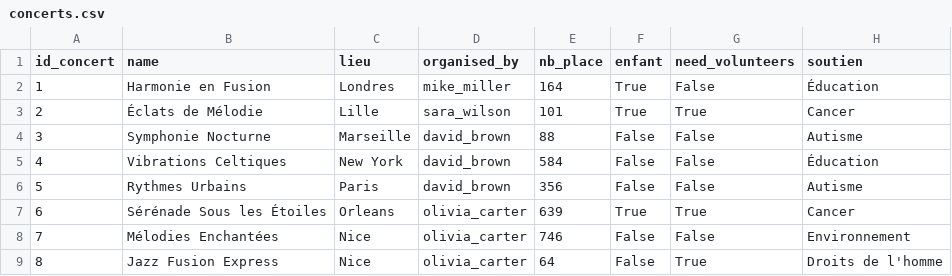
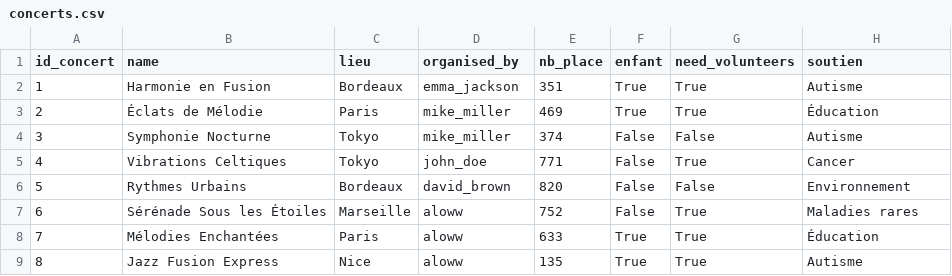
Before and after one commit to uvsq22103405/PROJET_BD, a CSV file: concerts.csv, drawn as a sheet; only a part is shown; the diff covers the shown part only.

```diff
--- a/concerts.csv
+++ b/concerts.csv
@@ -1,9 +1,9 @@
 "id_concert","name","lieu","organised_by","nb_place","enfant","need_volunteers","soutien"
-"1","Harmonie en Fusion","Londres","mike_miller","164","True","False","Éducation"
-"2","Éclats de Mélodie","Lille","sara_wilson","101","True","True","Cancer"
-"3","Symphonie Nocturne","Marseille","david_brown","88","False","False","Autisme"
-"4","Vibrations Celtiques","New York","david_brown","584","False","False","Éducation"
-"5","Rythmes Urbains","Paris","david_brown","356","False","False","Autisme"
-"6","Sérénade Sous les Étoiles","Orleans","olivia_carter","639","True","True","Cancer"
-"7","Mélodies Enchantées","Nice","olivia_carter","746","False","False","Environnement"
-"8","Jazz Fusion Express","Nice","olivia_carter","64","False","True","Droits de l'homme"
+"1","Harmonie en Fusion","Bordeaux","emma_jackson","351","True","True","Autisme"
+"2","Éclats de Mélodie","Paris","mike_miller","469","True","True","Éducation"
+"3","Symphonie Nocturne","Tokyo","mike_miller","374","False","False","Autisme"
+"4","Vibrations Celtiques","Tokyo","john_doe","771","False","True","Cancer"
+"5","Rythmes Urbains","Bordeaux","david_brown","820","False","False","Environnement"
+"6","Sérénade Sous les Étoiles","Marseille","aloww","752","False","True","Maladies rares"
+"7","Mélodies Enchantées","Paris","aloww","633","True","True","Éducation"
+"8","Jazz Fusion Express","Nice","aloww","135","True","True","Autisme"
```
Also changed, not shown: 11 edited cells elsewhere in this file, after.csv, avis.csv, 11 other files.
